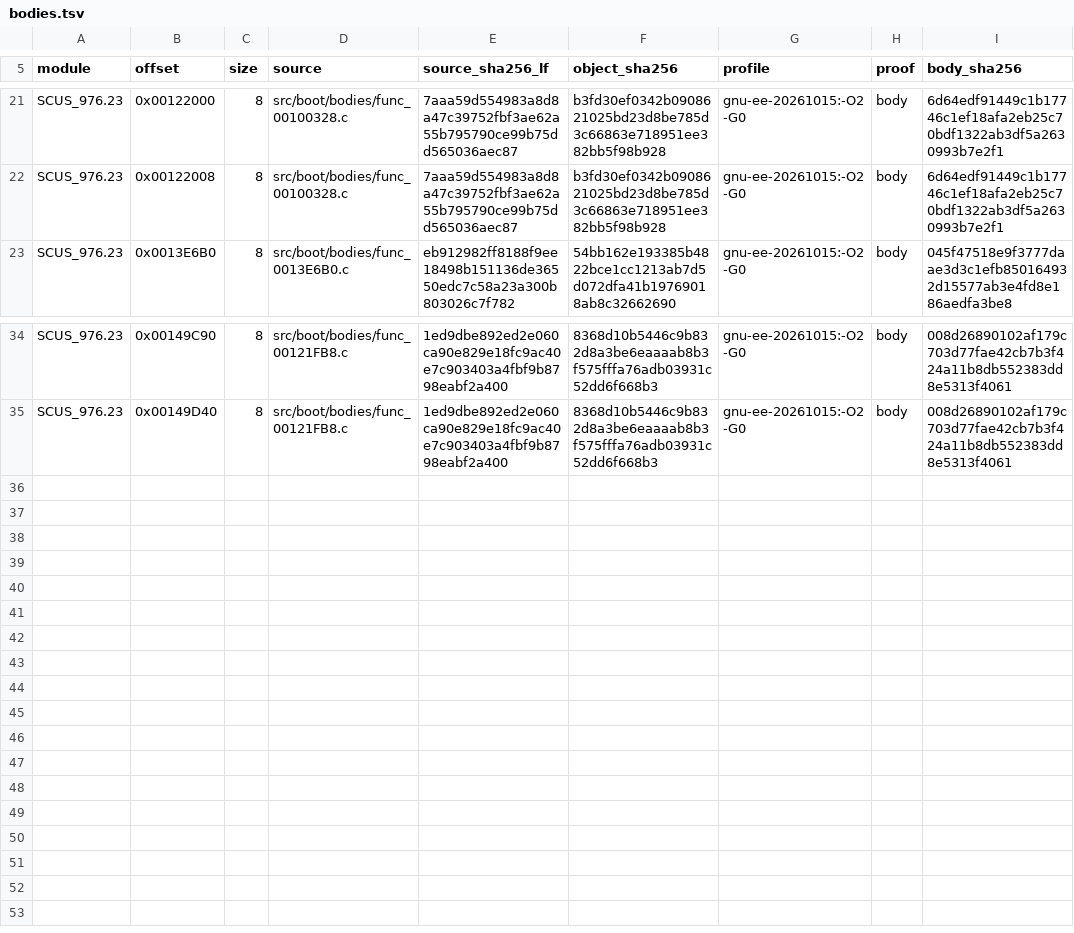
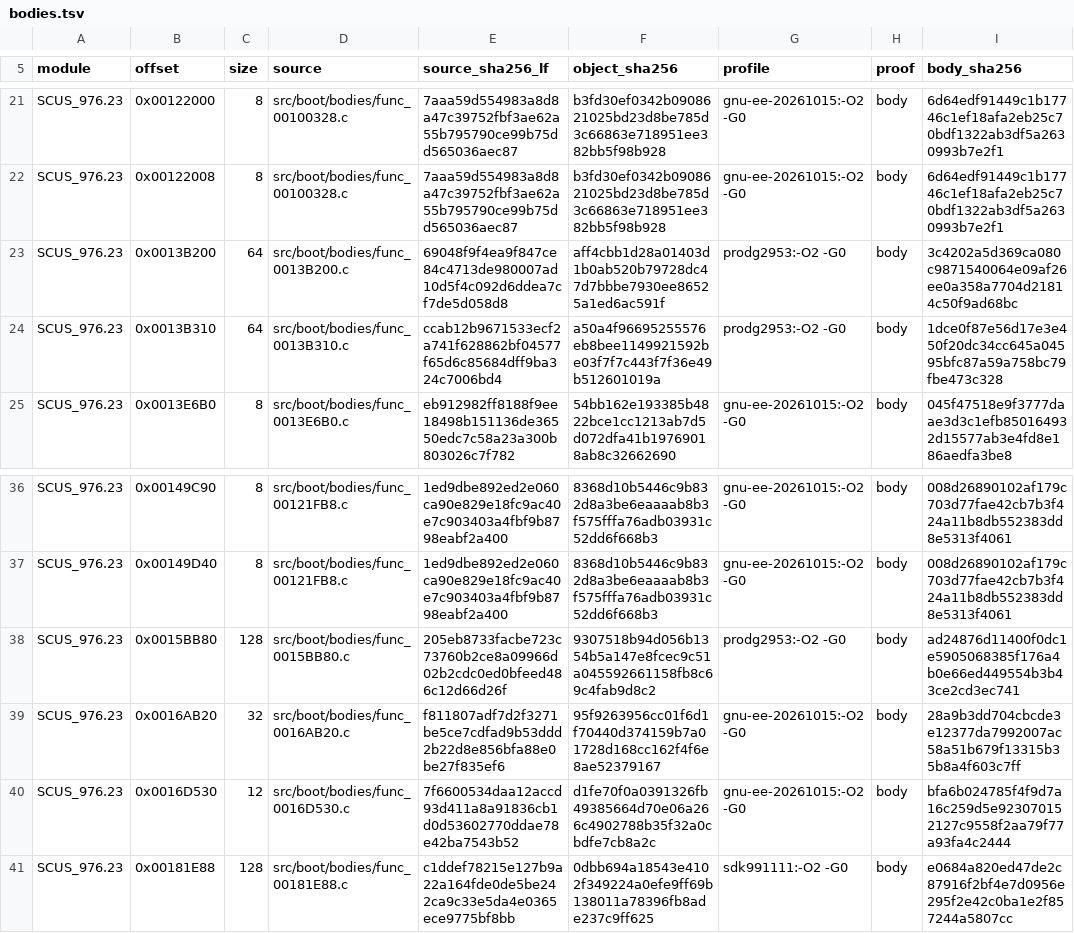
Before and after one commit to OpenRAC/rac-sac-decomp, a TSV file: config/boot/bodies.tsv, drawn as a sheet; only a part is shown, gaps mark what is left out; the diff names each change by its address in the sheet, - before the commit and + after, or states it on an @@ line.

Commit message:
Name the toolchains of the boot: the boot and the modules are not the same build
The boot keeps its frames in 16-byte slots (sq/lq) where the level modules
keep 8-byte slots (sd/ld).  The cause is measured: the GNU EE 2.9 tree of
the pinned chain neutralises the R5900 anchor mips_reg_mode[0] = TImode,
and two other EE compilers keep it -- SN ProDG ee-gcc 2.95.2 and Sony
EE-GCC 2.9-ee-991111, both from the compiler depot of the sibling
workspace.  The control is clean: the frame-less bodies are exact on the
three chains alike, the bodies with a frame only on their own.

The profile is now chosen per source and recorded per row.  The lot that
measured this (B04) brings 8 more proved bodies, all re-measured by the
root with their own route.

The demangler is corrected too: the encoding carries the parameter list,
not the return type, as five proved bodies establish.

```diff
--- a/config/boot/bodies.tsv
+++ b/config/boot/bodies.tsv
+row 23: SCUS_976.23 | 0x0013B200 | 64 | src/boot/bodies/func_0013B200.c | 69048f9f4ea9f847ce84c4713de980007ad10d5f4c092d6ddea7cf7de5d058d8 | aff4cbb1d28a01403d1b0ab520b79728dc47d7bbbe7930ee86525a1ed6ac591f | prodg2953:-O2 -G0 | body | 3c4202a5d369ca080c9871540064e09af26ee0a358a7704d21814c50f9ad68bc
+row 24: SCUS_976.23 | 0x0013B310 | 64 | src/boot/bodies/func_0013B310.c | ccab12b9671533ecf2a741f628862bf04577f65d6c85684dff9ba324c7006bd4 | a50a4f96695255576eb8bee1149921592be03f7f7c443f7f36e49b512601019a | prodg2953:-O2 -G0 | body | 1dce0f87e56d17e3e450f20dc34cc645a04595bfc87a59a758bc79fbe473c328
+row 38: SCUS_976.23 | 0x0015BB80 | 128 | src/boot/bodies/func_0015BB80.c | 205eb8733facbe723c73760b2ce8a09966d02b2cdc0ed0bfeed486c12d66d26f | 9307518b94d056b1354b5a147e8fcec9c51a045592661158fb8c69c4fab9d8c2 | prodg2953:-O2 -G0 | body | ad24876d11400f0dc1e5905068385f176a4b0e66ed449554b3b43ce2cd3ec741
+row 39: SCUS_976.23 | 0x0016AB20 | 32 | src/boot/bodies/func_0016AB20.c | f811807adf7d2f3271be5ce7cdfad9b53ddd2b22d8e856bfa88e0be27f835ef6 | 95f9263956cc01f6d1f70440d374159b7a01728d168cc162f4f6e8ae52379167 | gnu-ee-20261015:-O2 -G0 | body | 28a9b3dd704cbcde3e12377da7992007ac58a51b679f13315b35b8a4f603c7ff
+row 40: SCUS_976.23 | 0x0016D530 | 12 | src/boot/bodies/func_0016D530.c | 7f6600534daa12accd93d411a8a91836cb1d0d53602770ddae78e42ba7543b52 | d1fe70f0a0391326fb49385664d70e06a266c4902788b35f32a0cbdfe7cb8a2c | gnu-ee-20261015:-O2 -G0 | body | bfa6b024785f4f9d7a16c259d5e923070152127c9558f2aa79f77a93fa4c2444
+row 41: SCUS_976.23 | 0x00181E88 | 128 | src/boot/bodies/func_00181E88.c | c1ddef78215e127b9a22a164fde0de5be242ca9c33e5da4e0365ece9775bf8bb | 0dbb694a18543e4102f349224a0efe9ff69b138011a78396fb8ade237c9ff625 | sdk991111:-O2 -G0 | body | e0684a820ed47de2c87916f2bf4e7d0956e295f2e42c0ba1e2f857244a5807cc
```
Also changed, not shown: 16 other files.
